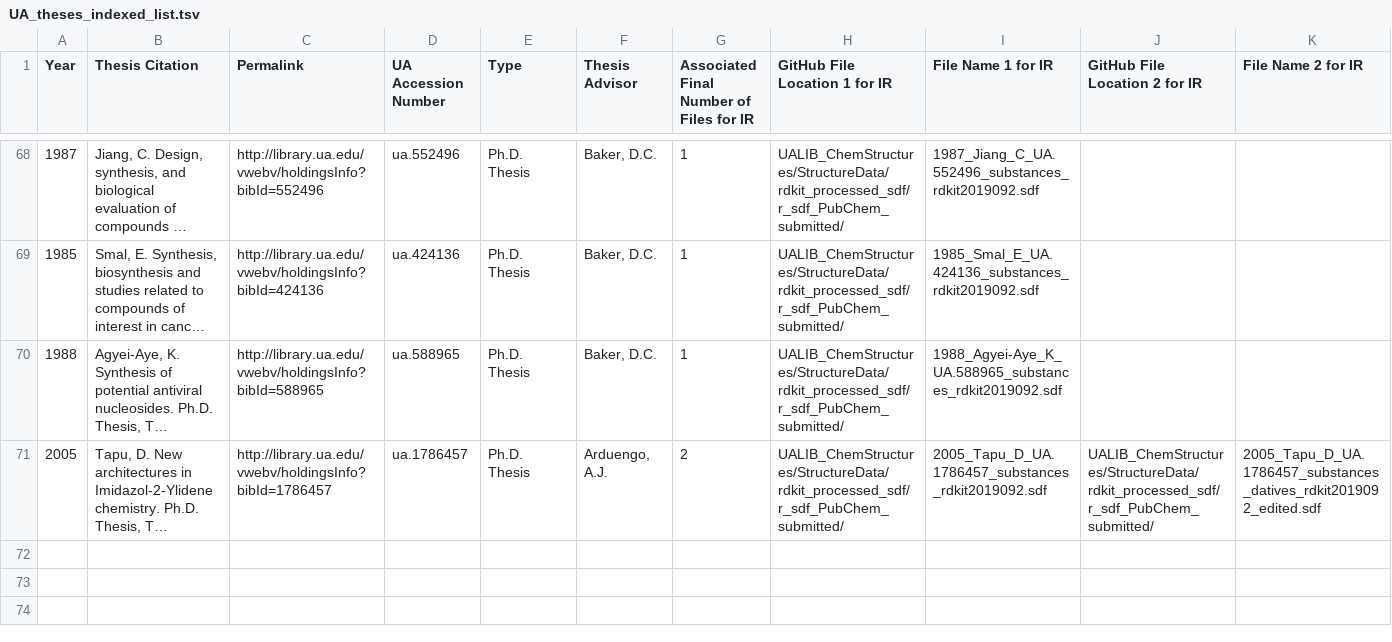
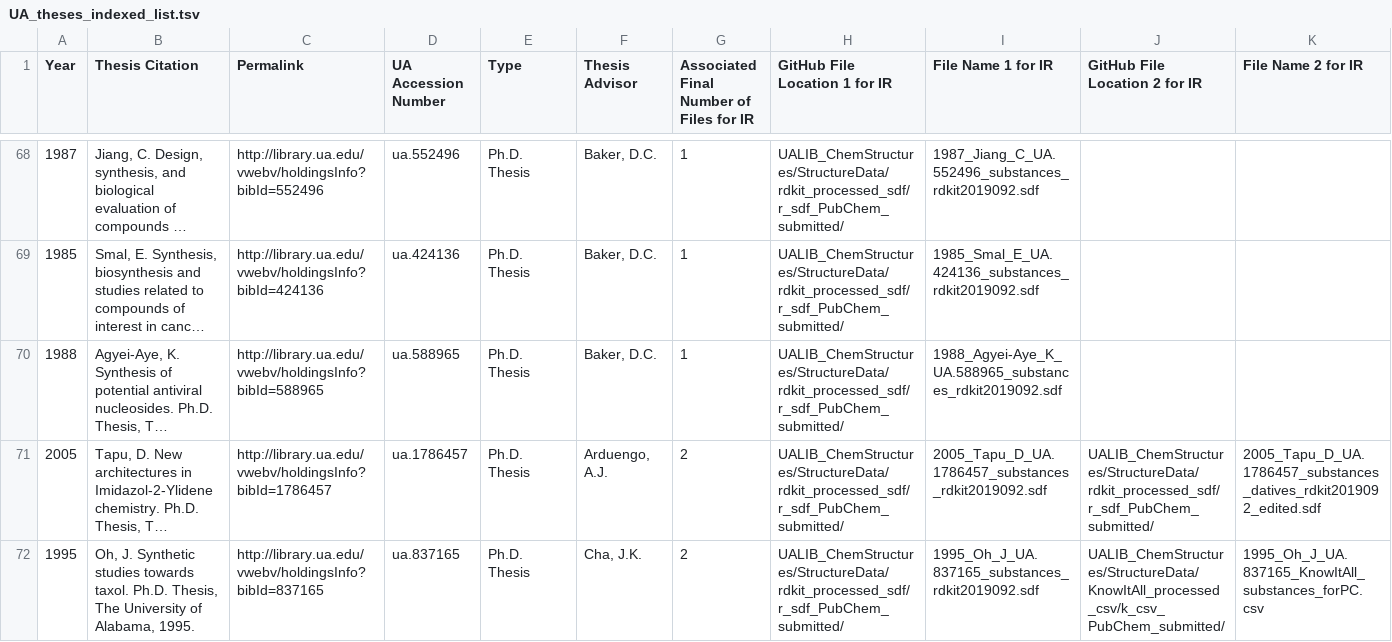
Before and after one commit to UA-Libraries-Research-Data-Services/UALIB_ChemStructures, a TSV file: StructureData/UA_theses_indexed_list.tsv, drawn as a sheet; only a part is shown, gaps mark what is left out; long unchanged cells end in …; rows hold the shown columns only; the diff names each change by its address in the sheet, - before the commit and + after, or states it on an @@ line.

Commit message:
update REGID lists

```diff
--- a/StructureData/UA_theses_indexed_list.tsv
+++ b/StructureData/UA_theses_indexed_list.tsv
+row 72: 1995 | Oh, J. Synthetic studies towards taxol. Ph.D. Thesis, The University of Alabama, 1995. | http://library.ua.edu/vwebv/holdingsInfo?bibId=837165 | ua.837165 | Ph.D. Thesis | Cha, J.K. | 2 | UALIB_ChemStructures/StructureData/rdkit_processed_sdf/r_sdf_PubChem_submitted/ | 1995_Oh_J_UA.837165_substances_rdkit2019092.sdf | UALIB_ChemStructures/StructureData/KnowItAll_processed_csv/k_csv_PubChem_submitted/ | 1995_Oh_J_UA.837165_KnowItAll_substances_forPC.csv
```
Also changed, not shown: 2 other files.
